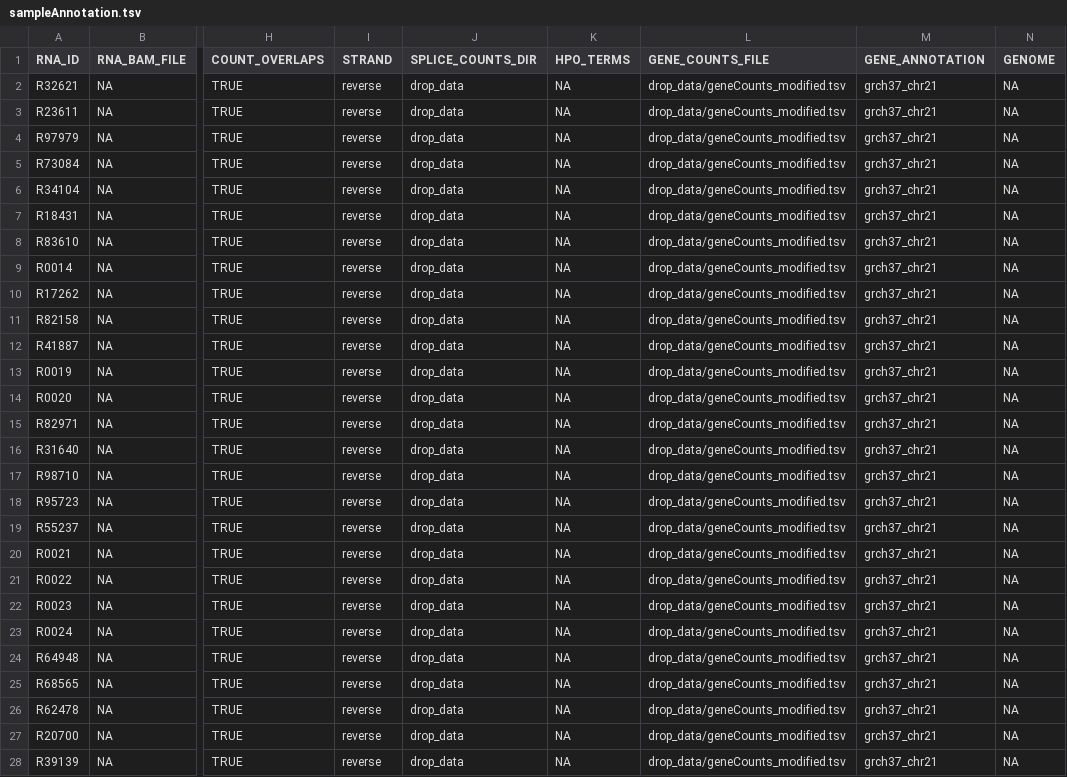
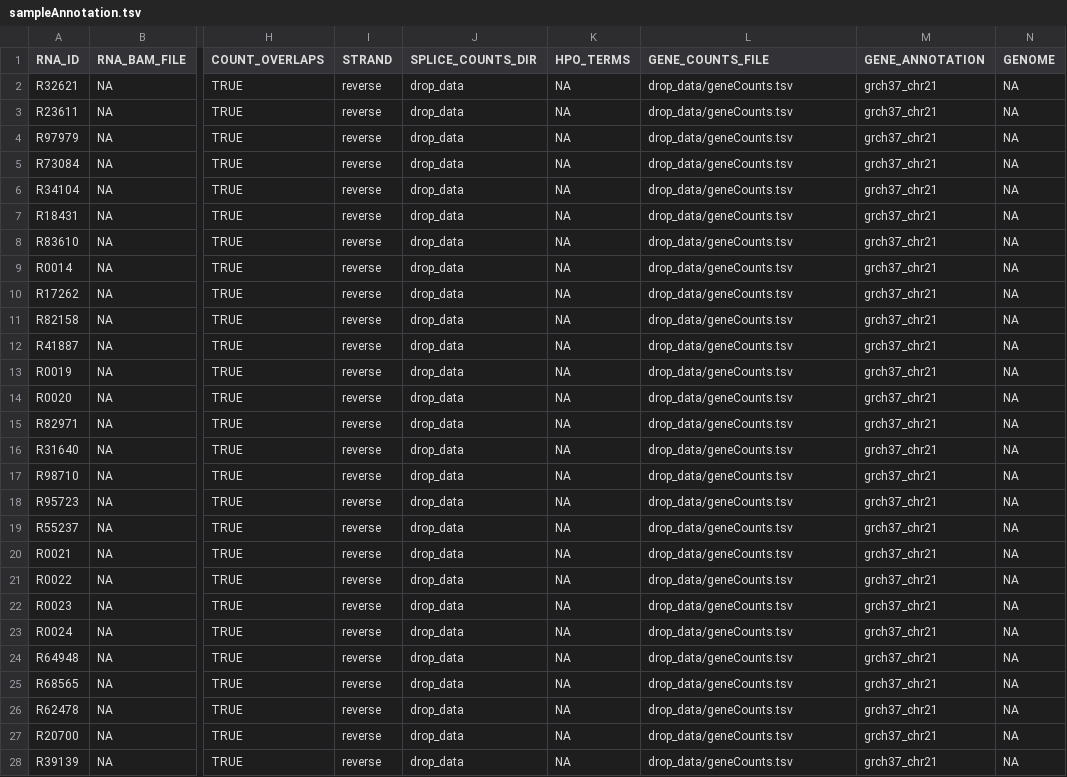
Before and after one commit to genomic-medicine-sweden/tomte, a TSV file: test_data/drop_data/sampleAnnotation.tsv, drawn as a sheet; only a part is shown, gaps mark what is left out; the diff covers the shown part only; the diff names each change by its address in the sheet, - before the commit and + after, or states it on an @@ line.

```diff
--- a/test_data/drop_data/sampleAnnotation.tsv
+++ b/test_data/drop_data/sampleAnnotation.tsv
-L2:L28 (GENE_COUNTS_FILE): drop_data/geneCounts_modified.tsv
+L2:L28 (GENE_COUNTS_FILE): drop_data/geneCounts.tsv
```
Also changed, not shown: 23 edited cells elsewhere in this file, 1 other file.
